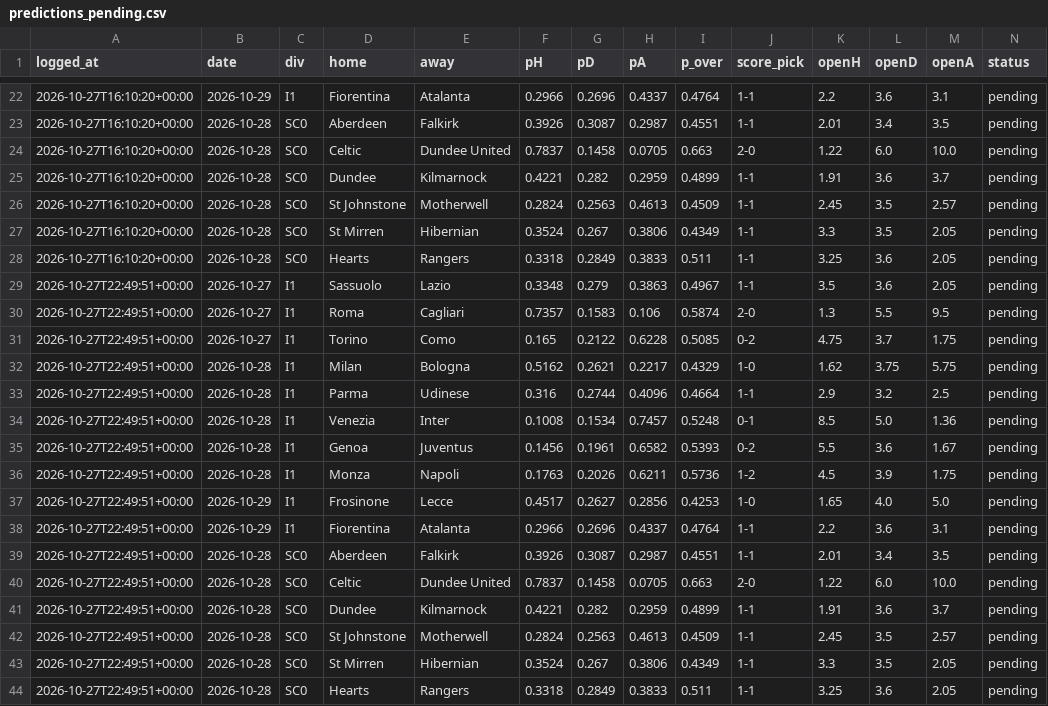
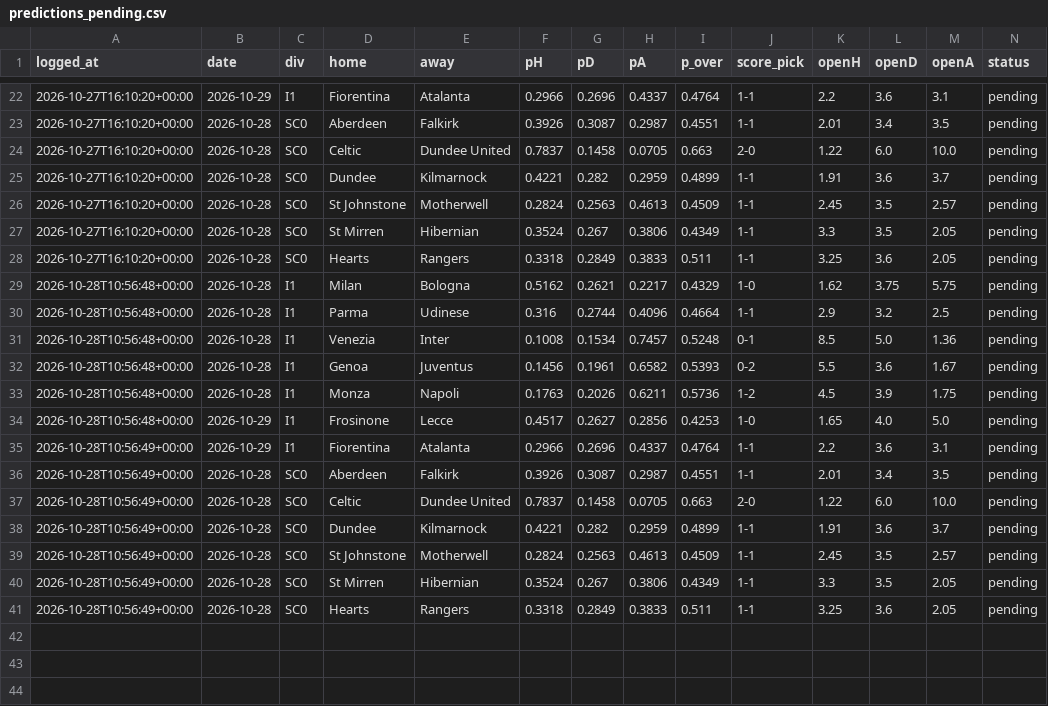
Before and after one commit to KiraTade19/astropitch, a CSV file: predictions_pending.csv, drawn as a sheet; only a part is shown, gaps mark what is left out.

Commit message:
Automated: refresh results, grade predictions, rebuild site [skip ci]

```diff
--- a/predictions_pending.csv
+++ b/predictions_pending.csv
@@ -28,17 +28,14 @@ logged_at,date,div,home,away,pH,pD,pA,p_over,score_pick,openH,openD,openA,status
 2026-10-27T16:10:20+00:00,2026-10-28,SC0,Hearts,Rangers,0.3318,0.2849,0.3833,0.511,1-1,3.25,3.6,2.05,pending
-2026-10-27T22:49:51+00:00,2026-10-27,I1,Sassuolo,Lazio,0.3348,0.279,0.3863,0.4967,1-1,3.5,3.6,2.05,pending
-2026-10-27T22:49:51+00:00,2026-10-27,I1,Roma,Cagliari,0.7357,0.1583,0.106,0.5874,2-0,1.3,5.5,9.5,pending
-2026-10-27T22:49:51+00:00,2026-10-27,I1,Torino,Como,0.165,0.2122,0.6228,0.5085,0-2,4.75,3.7,1.75,pending
-2026-10-27T22:49:51+00:00,2026-10-28,I1,Milan,Bologna,0.5162,0.2621,0.2217,0.4329,1-0,1.62,3.75,5.75,pending
-2026-10-27T22:49:51+00:00,2026-10-28,I1,Parma,Udinese,0.316,0.2744,0.4096,0.4664,1-1,2.9,3.2,2.5,pending
-2026-10-27T22:49:51+00:00,2026-10-28,I1,Venezia,Inter,0.1008,0.1534,0.7457,0.5248,0-1,8.5,5.0,1.36,pending
-2026-10-27T22:49:51+00:00,2026-10-28,I1,Genoa,Juventus,0.1456,0.1961,0.6582,0.5393,0-2,5.5,3.6,1.67,pending
-2026-10-27T22:49:51+00:00,2026-10-28,I1,Monza,Napoli,0.1763,0.2026,0.6211,0.5736,1-2,4.5,3.9,1.75,pending
-2026-10-27T22:49:51+00:00,2026-10-29,I1,Frosinone,Lecce,0.4517,0.2627,0.2856,0.4253,1-0,1.65,4.0,5.0,pending
-2026-10-27T22:49:51+00:00,2026-10-29,I1,Fiorentina,Atalanta,0.2966,0.2696,0.4337,0.4764,1-1,2.2,3.6,3.1,pending
-2026-10-27T22:49:51+00:00,2026-10-28,SC0,Aberdeen,Falkirk,0.3926,0.3087,0.2987,0.4551,1-1,2.01,3.4,3.5,pending
-2026-10-27T22:49:51+00:00,2026-10-28,SC0,Celtic,Dundee United,0.7837,0.1458,0.0705,0.663,2-0,1.22,6.0,10.0,pending
-2026-10-27T22:49:51+00:00,2026-10-28,SC0,Dundee,Kilmarnock,0.4221,0.282,0.2959,0.4899,1-1,1.91,3.6,3.7,pending
-2026-10-27T22:49:51+00:00,2026-10-28,SC0,St Johnstone,Motherwell,0.2824,0.2563,0.4613,0.4509,1-1,2.45,3.5,2.57,pending
-2026-10-27T22:49:51+00:00,2026-10-28,SC0,St Mirren,Hibernian,0.3524,0.267,0.3806,0.4349,1-1,3.3,3.5,2.05,pending
-2026-10-27T22:49:51+00:00,2026-10-28,SC0,Hearts,Rangers,0.3318,0.2849,0.3833,0.511,1-1,3.25,3.6,2.05,pending
+2026-10-28T10:56:48+00:00,2026-10-28,I1,Milan,Bologna,0.5162,0.2621,0.2217,0.4329,1-0,1.62,3.75,5.75,pending
+2026-10-28T10:56:48+00:00,2026-10-28,I1,Parma,Udinese,0.316,0.2744,0.4096,0.4664,1-1,2.9,3.2,2.5,pending
+2026-10-28T10:56:48+00:00,2026-10-28,I1,Venezia,Inter,0.1008,0.1534,0.7457,0.5248,0-1,8.5,5.0,1.36,pending
+2026-10-28T10:56:48+00:00,2026-10-28,I1,Genoa,Juventus,0.1456,0.1961,0.6582,0.5393,0-2,5.5,3.6,1.67,pending
+2026-10-28T10:56:48+00:00,2026-10-28,I1,Monza,Napoli,0.1763,0.2026,0.6211,0.5736,1-2,4.5,3.9,1.75,pending
+2026-10-28T10:56:48+00:00,2026-10-29,I1,Frosinone,Lecce,0.4517,0.2627,0.2856,0.4253,1-0,1.65,4.0,5.0,pending
+2026-10-28T10:56:49+00:00,2026-10-29,I1,Fiorentina,Atalanta,0.2966,0.2696,0.4337,0.4764,1-1,2.2,3.6,3.1,pending
+2026-10-28T10:56:49+00:00,2026-10-28,SC0,Aberdeen,Falkirk,0.3926,0.3087,0.2987,0.4551,1-1,2.01,3.4,3.5,pending
+2026-10-28T10:56:49+00:00,2026-10-28,SC0,Celtic,Dundee United,0.7837,0.1458,0.0705,0.663,2-0,1.22,6.0,10.0,pending
+2026-10-28T10:56:49+00:00,2026-10-28,SC0,Dundee,Kilmarnock,0.4221,0.282,0.2959,0.4899,1-1,1.91,3.6,3.7,pending
+2026-10-28T10:56:49+00:00,2026-10-28,SC0,St Johnstone,Motherwell,0.2824,0.2563,0.4613,0.4509,1-1,2.45,3.5,2.57,pending
+2026-10-28T10:56:49+00:00,2026-10-28,SC0,St Mirren,Hibernian,0.3524,0.267,0.3806,0.4349,1-1,3.3,3.5,2.05,pending
+2026-10-28T10:56:49+00:00,2026-10-28,SC0,Hearts,Rangers,0.3318,0.2849,0.3833,0.511,1-1,3.25,3.6,2.05,pending
```
Also changed, not shown: 3 other files.
